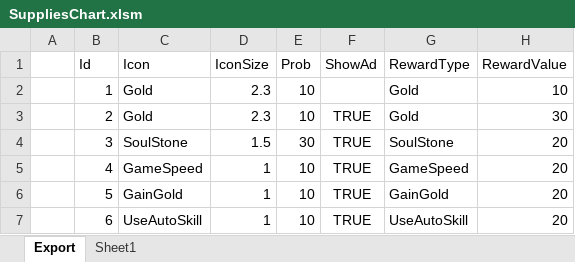
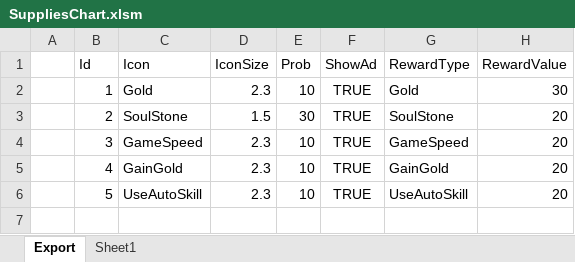
Before and after one commit to BlindBullet/ProjectDF, an Excel workbook: Assets/DataTables~/SuppliesChart.xlsm, sheet Export, drawn as a sheet; values as stored, in another font and other column widths than the file's, no borders; charts and pictures not drawn; the diff names each change by its address in the sheet, - before the commit and + after, or states it on an @@ line.

```diff
--- a/Assets/DataTables~/SuppliesChart.xlsm (sheet Export)
+++ b/Assets/DataTables~/SuppliesChart.xlsm (sheet Export)
-F2 (ShowAd): (empty)
+F2 (ShowAd): TRUE
-H2 (RewardValue): 10
+H2 (RewardValue): 30
-C3 (Icon): Gold
+C3 (Icon): SoulStone
-D3 (IconSize): 2.3
+D3 (IconSize): 1.5
-E3 (Prob): 10
+E3 (Prob): 30
-G3 (RewardType): Gold
+G3 (RewardType): SoulStone
-H3 (RewardValue): 30
+H3 (RewardValue): 20
-C4 (Icon): SoulStone
+C4 (Icon): GameSpeed
-D4 (IconSize): 1.5
+D4 (IconSize): 2.3
-E4 (Prob): 30
+E4 (Prob): 10
-G4 (RewardType): SoulStone
+G4 (RewardType): GameSpeed
-C5 (Icon): GameSpeed
+C5 (Icon): GainGold
-D5:D6 (IconSize): 1
+D5:D6 (IconSize): 2.3
-G5 (RewardType): GameSpeed
+G5 (RewardType): GainGold
-C6 (Icon): GainGold
+C6 (Icon): UseAutoSkill
-G6 (RewardType): GainGold
+G6 (RewardType): UseAutoSkill
-row 7:  | 6 | UseAutoSkill | 1 | 10 | TRUE | UseAutoSkill | 20
```
Also changed, not shown: charts or pictures, 17 other files.
